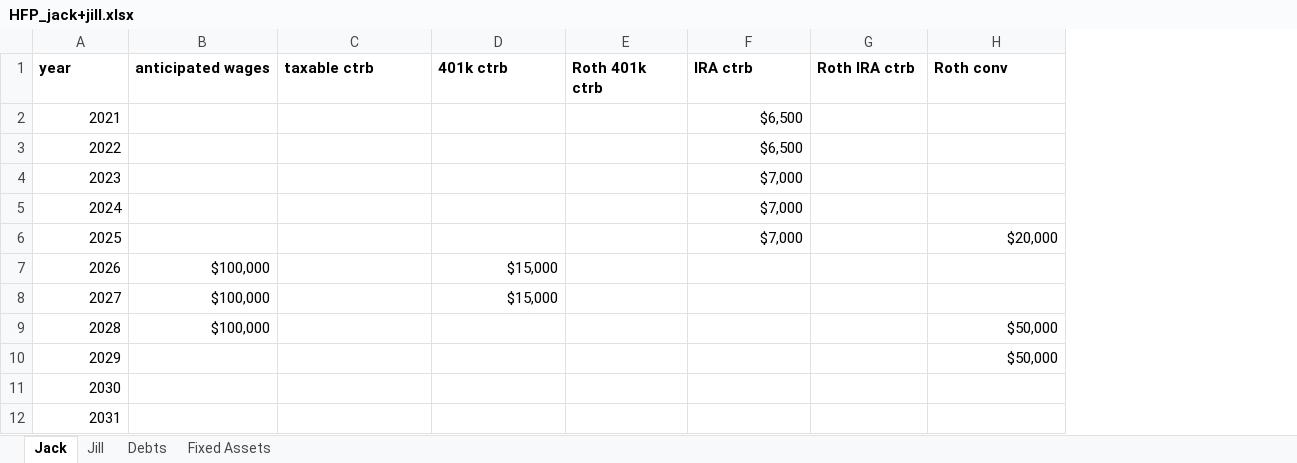
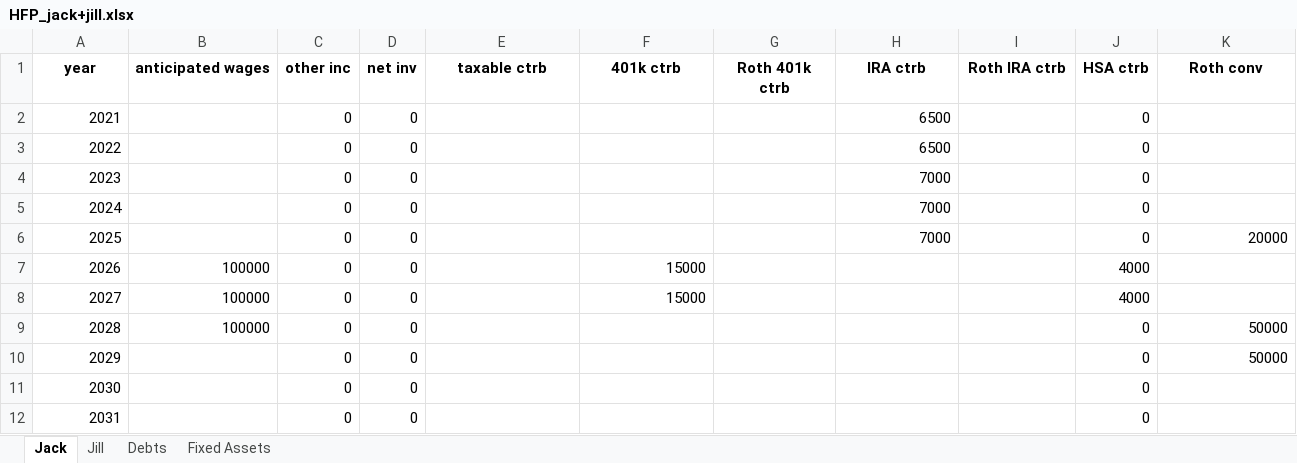
Before and after one commit to lowkeylabs/roost, an Excel workbook: site-src/examples/owlplanner/HFP_jack+jill.xlsx, sheet Jack, drawn as a sheet; only a part is shown; values as stored, in another font and other column widths than the file's, no borders; addresses are those after the commit; the diff covers the shown part only; the diff names each change by its address in the sheet, - before the commit and + after, or states it on an @@ line.

```diff
--- a/site-src/examples/owlplanner/HFP_jack+jill.xlsx (sheet Jack)
+++ b/site-src/examples/owlplanner/HFP_jack+jill.xlsx (sheet Jack)
+column C (other inc), rows 2-12: all 0
+column D (net inv), rows 2-12: all 0
+column J (HSA ctrb), rows 2-12: 0 | 0 | 0 | 0 | 0 | 4000 | 4000 | 0 | 0 | 0 | 0
-A1:B1 alignment: left
+A1:B1 alignment: center
-E1:I1 alignment: left
+E1:I1 alignment: center
-K1 alignment: left
+K1 alignment: center
-H2:H3 (IRA ctrb): $6,500
+H2:H3 (IRA ctrb): 6500
-H4:H6 (IRA ctrb): $7,000
+H4:H6 (IRA ctrb): 7000
-K6 (Roth conv): $20,000
+K6 (Roth conv): 20000
-B7:B9 (anticipated wages): $100,000
+B7:B9 (anticipated wages): 100000
-F7:F8 (401k ctrb): $15,000
+F7:F8 (401k ctrb): 15000
-K9:K10 (Roth conv): $50,000
+K9:K10 (Roth conv): 50000
```
Also changed, not shown: cell formats elsewhere in this sheet, sheet Jill, sheet Fixed Assets, sheet Debts, site-src/examples/owlplanner/HFP_alex+jamie.xlsx, site-src/examples/owlplanner/HFP_joe.xlsx, 18 other files.
